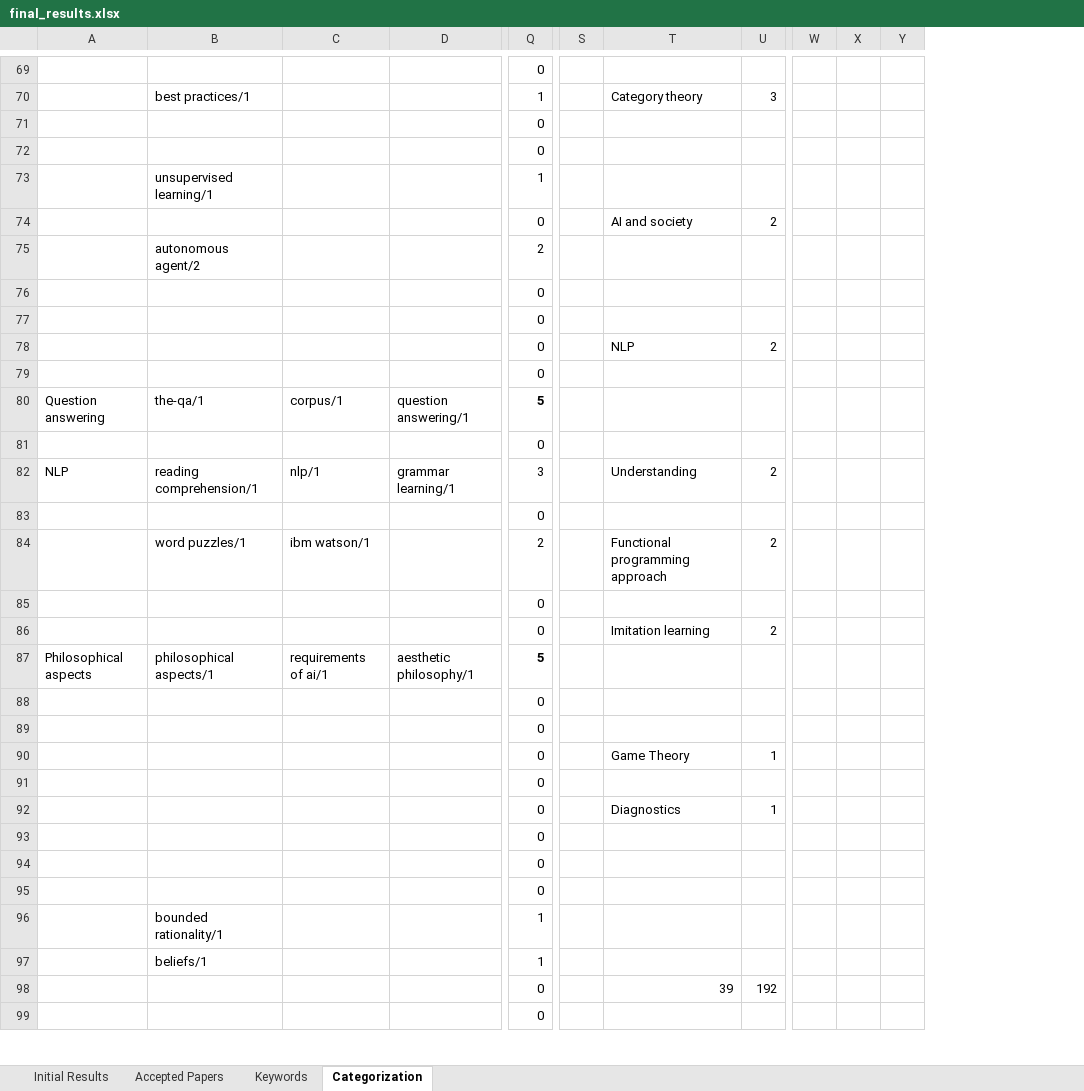
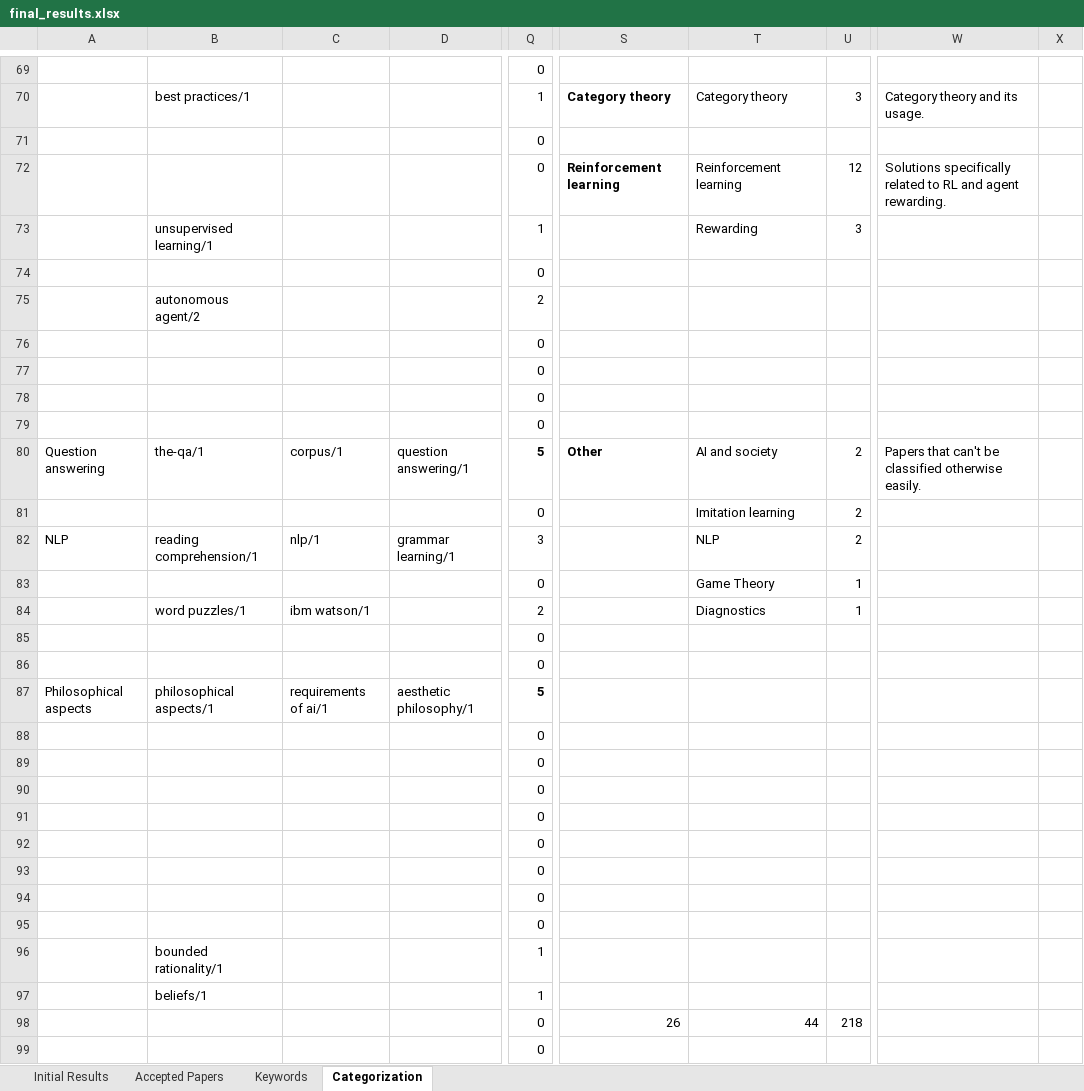
Before and after one commit to Ozame/aigrad, an Excel workbook: gradu/material/final_results.xlsx, sheet Categorization, drawn as a sheet; only a part is shown, gaps mark what is left out; values as stored, in another font and other column widths than the file's, no borders; removed rows and columns are numbered as before the commit, all else as after; rows hold the shown columns only; the diff covers the shown part only; the diff names each change by its address in the sheet, - before the commit and + after, or states it on an @@ line.

```diff
--- a/gradu/material/final_results.xlsx (sheet Categorization)
+++ b/gradu/material/final_results.xlsx (sheet Categorization)
-column S, empty
+column S, row 70: Category theory; row 80: Other; row 98: 26
-column W, empty
-column X, empty
-column Y, empty
+column W, row 70: Category theory and its usage.; row 80: Papers that can't be classified otherwise easily.
+column X, empty
+row 72:  |  |  |  | 0 | Reinforcement learning | Reinforcement learning | 12 | Solutions specifically related to RL and agent rewarding.
+row 73:  | unsupervised learning/1 |  |  | 1 |  | Rewarding | 3
-row 73:  | unsupervised learning/1 |  |  | 1
-row 74:  |  |  |  | 0 |  | AI and society | 2
-row 78:  |  |  |  | 0 |  | NLP | 2
+row 78:  |  |  |  | 0
-T80: (empty)
+T80: AI and society
-U80: (empty)
+U80: 2
@@ row 86 moved to row 81: 0 @@
+row 82: NLP | reading comprehension/1 | nlp/1 | grammar learning/1 | 3 |  | NLP | 2
@@ row 90 moved to row 83: 0 @@
+row 84:  | word puzzles/1 | ibm watson/1 |  | 2 |  | Diagnostics | 1
-row 82: NLP | reading comprehension/1 | nlp/1 | grammar learning/1 | 3 |  | Understanding | 2
-row 84:  | word puzzles/1 | ibm watson/1 |  | 2 |  | Functional programming approach | 2
-row 85:  |  |  |  | 0
-T91: Diagnostics
+T91: (empty)
-U91: 1
+U91: (empty)
@@ row 51 moved to row 92: 0 @@
-T98: 39
+T98: 44
-U98: 192
+U98: 218
```
Also changed, not shown: 1 added row, 1 moved row and 20 edited cells elsewhere in this sheet, formulas that keep their value, 1 other file.
